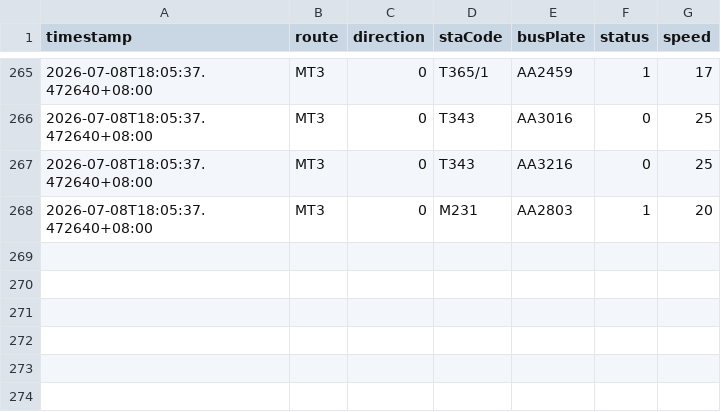
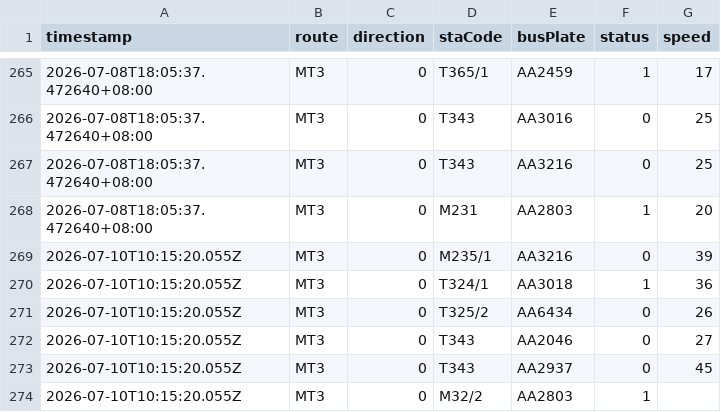
Before and after one commit to ChiHin-Lio/macau-gtfs-data, a CSV file: raw_logs/MT3.csv, drawn as a sheet; only a part is shown, gaps mark what is left out.

Commit message:
scraper: update MT3.csv via Cloudflare Worker

```diff
--- a/raw_logs/MT3.csv
+++ b/raw_logs/MT3.csv
@@ -268 +268,7 @@ timestamp,route,direction,staCode,busPlate,status,speed
 2026-07-08T18:05:37.472640+08:00,MT3,0,M231,AA2803,1,20
+2026-07-10T10:15:20.055Z,MT3,0,M235/1,AA3216,0,39
+2026-07-10T10:15:20.055Z,MT3,0,T324/1,AA3018,1,36
+2026-07-10T10:15:20.055Z,MT3,0,T325/2,AA6434,0,26
+2026-07-10T10:15:20.055Z,MT3,0,T343,AA2046,0,27
+2026-07-10T10:15:20.055Z,MT3,0,T343,AA2937,0,45
+2026-07-10T10:15:20.055Z,MT3,0,M32/2,AA2803,1,
```
